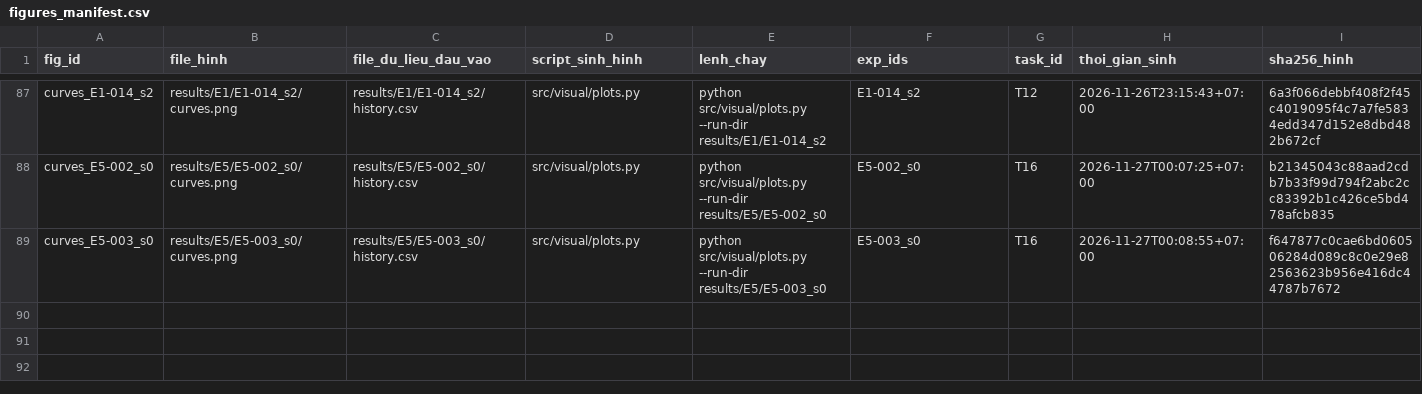
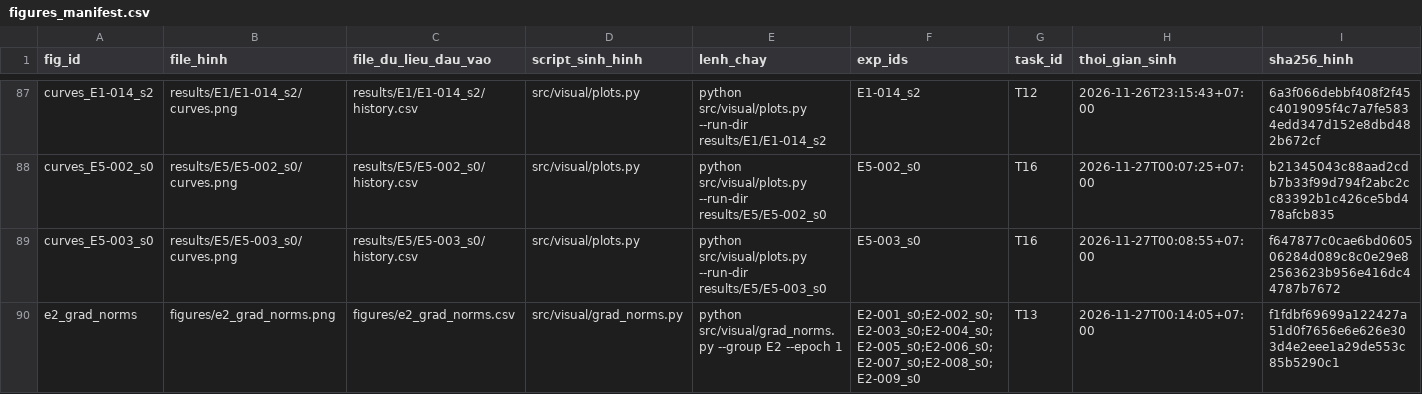
Before and after one commit to lpnHai2005/DeepLearning_Group, a CSV file: BTL02/tracking/figures_manifest.csv, drawn as a sheet; only a part is shown, gaps mark what is left out; rows hold the shown columns only; the diff names each change by its address in the sheet, - before the commit and + after, or states it on an @@ line.

Commit message:
feat(T13): hình chuẩn gradient từng lớp E2 (9 run) từ grad_norms.csv

```diff
--- a/BTL02/tracking/figures_manifest.csv
+++ b/BTL02/tracking/figures_manifest.csv
+row 90: e2_grad_norms | figures/e2_grad_norms.png | figures/e2_grad_norms.csv | src/visual/grad_norms.py | python src/visual/grad_norms.py --group E2 --epoch 1 | E2-001_s0;E2-002_s0;E2-003_s0;E2-004_s0;E2-005_s0;E2-006_s0;E2-007_s0;E2-008_s0;E2-009_s0 | T13 | 2026-11-27T00:14:05+07:00 | f1fdbf69699a122427a51d0f7656e6e626e303d4e2eee1a29de553c85b5290c1
```
Also changed, not shown: 2 other files.
